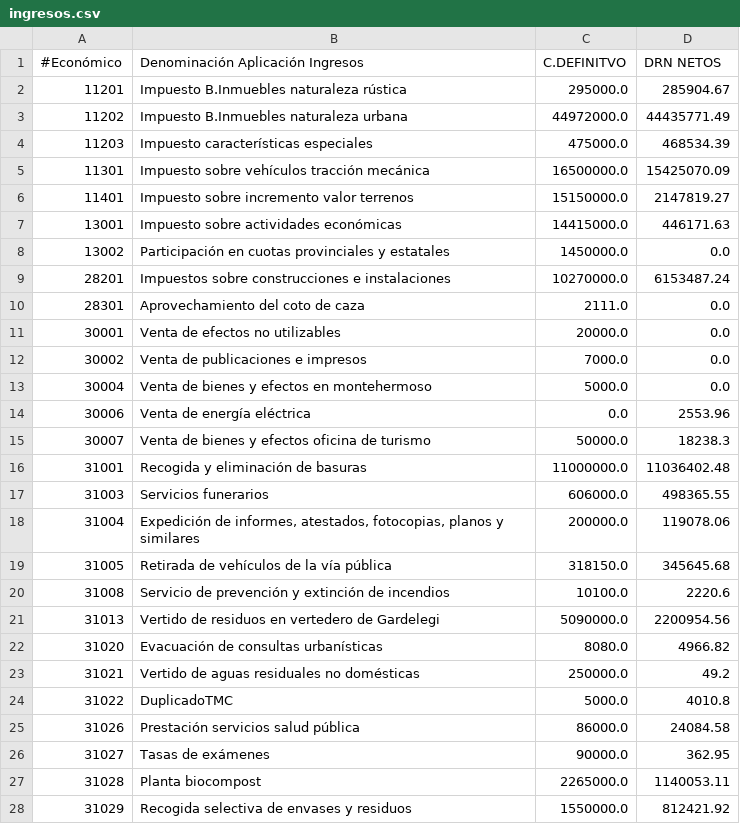
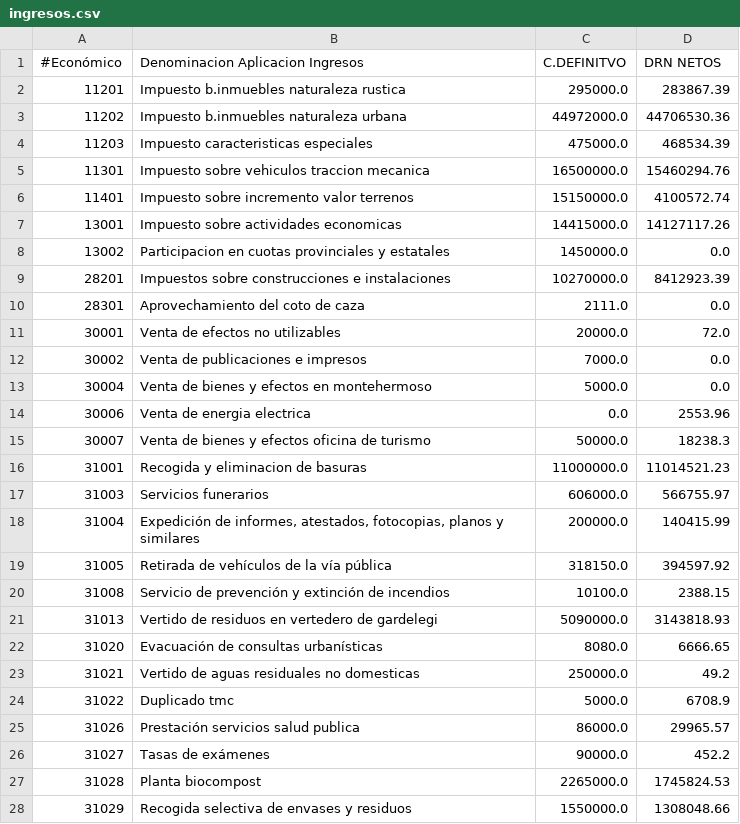
Before and after one commit to civio/presupuesto-vitoriagasteiz, a CSV file: data/es/municipio/2022/ingresos.csv, drawn as a sheet; only a part is shown; the diff covers the shown part only.

Commit message:
Update 2022 budget data
With execution data up to 3T 2022.

civio/presupuesto-management#1224

```diff
--- a/data/es/municipio/2022/ingresos.csv
+++ b/data/es/municipio/2022/ingresos.csv
@@ -1,28 +1,28 @@
-#Económico,Denominación Aplicación Ingresos,C.DEFINITVO,DRN NETOS
-11201,Impuesto B.Inmuebles naturaleza rústica,295000.0,285904.67
-11202,Impuesto B.Inmuebles naturaleza urbana,44972000.0,44435771.49
-11203,Impuesto características especiales,475000.0,468534.39
-11301,Impuesto sobre vehículos tracción mecánica,16500000.0,15425070.09
-11401,Impuesto sobre incremento valor terrenos,15150000.0,2147819.27
-13001,Impuesto sobre actividades económicas,14415000.0,446171.63
-13002,Participación en cuotas provinciales y estatales,1450000.0,0.0
-28201,Impuestos sobre construcciones e instalaciones,10270000.0,6153487.24
+#Económico,Denominacion Aplicacion Ingresos,C.DEFINITVO,DRN NETOS
+11201,Impuesto b.inmuebles naturaleza rustica,295000.0,283867.39
+11202,Impuesto b.inmuebles naturaleza urbana,44972000.0,44706530.36
+11203,Impuesto caracteristicas especiales,475000.0,468534.39
+11301,Impuesto sobre vehiculos traccion mecanica,16500000.0,15460294.76
+11401,Impuesto sobre incremento valor terrenos,15150000.0,4100572.74
+13001,Impuesto sobre actividades economicas,14415000.0,14127117.26
+13002,Participacion en cuotas provinciales y estatales,1450000.0,0.0
+28201,Impuestos sobre construcciones e instalaciones,10270000.0,8412923.39
 28301,Aprovechamiento del coto de caza,2111.0,0.0
-30001,Venta de efectos no utilizables,20000.0,0.0
+30001,Venta de efectos no utilizables,20000.0,72.0
 30002,Venta de publicaciones e impresos,7000.0,0.0
 30004,Venta de bienes y efectos en montehermoso,5000.0,0.0
-30006,Venta de energía eléctrica,0.0,2553.96
+30006,Venta de energia electrica,0.0,2553.96
 30007,Venta de bienes y efectos oficina de turismo,50000.0,18238.3
-31001,Recogida y eliminación de basuras,11000000.0,11036402.48
-31003,Servicios funerarios,606000.0,498365.55
-31004,"Expedición de informes, atestados, fotocopias, planos y similares",200000.0,119078.06
-31005,Retirada de vehículos de la vía pública,318150.0,345645.68
-31008,Servicio de prevención y extinción de incendios,10100.0,2220.6
-31013,Vertido de residuos en vertedero de Gardelegi,5090000.0,2200954.56
-31020,Evacuación de consultas urbanísticas,8080.0,4966.82
-31021,Vertido de aguas residuales no domésticas,250000.0,49.2
-31022,DuplicadoTMC,5000.0,4010.8
-31026,Prestación servicios salud pública,86000.0,24084.58
-31027,Tasas de exámenes,90000.0,362.95
-31028,Planta biocompost,2265000.0,1140053.11
-31029,Recogida selectiva de envases y residuos,1550000.0,812421.92
+31001,Recogida y eliminacion de basuras,11000000.0,11014521.23
+31003,Servicios funerarios,606000.0,566755.97
+31004,"Expedición de informes, atestados, fotocopias, planos y similares",200000.0,140415.99
+31005,Retirada de vehículos de la vía pública,318150.0,394597.92
+31008,Servicio de prevención y extinción de incendios,10100.0,2388.15
+31013,Vertido de residuos en vertedero de gardelegi,5090000.0,3143818.93
+31020,Evacuación de consultas urbanísticas,8080.0,6666.65
+31021,Vertido de aguas residuales no domesticas,250000.0,49.2
+31022,Duplicado tmc,5000.0,6708.9
+31026,Prestación servicios salud publica,86000.0,29965.57
+31027,Tasas de exámenes,90000.0,452.2
+31028,Planta biocompost,2265000.0,1745824.53
+31029,Recogida selectiva de envases y residuos,1550000.0,1308048.66
```
Also changed, not shown: 1 added row and 117 edited cells elsewhere in this file, 2 other files.
